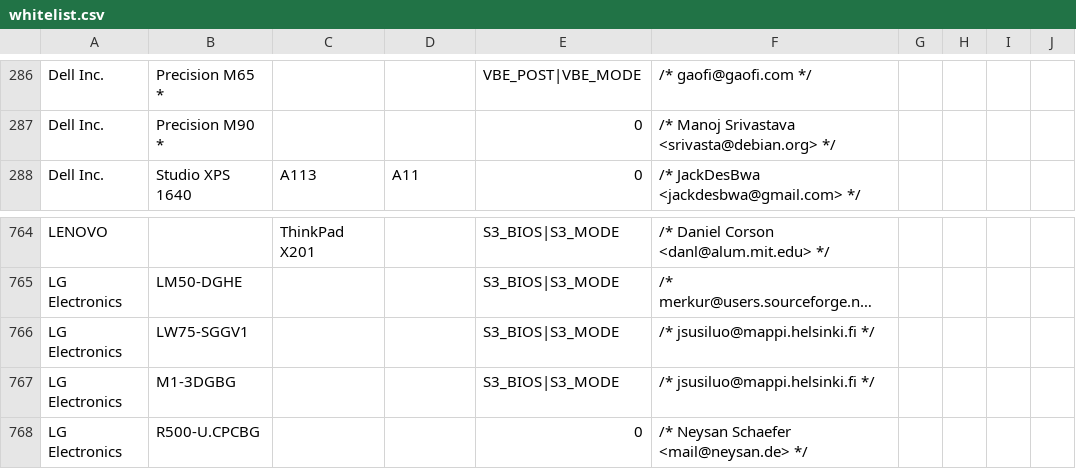
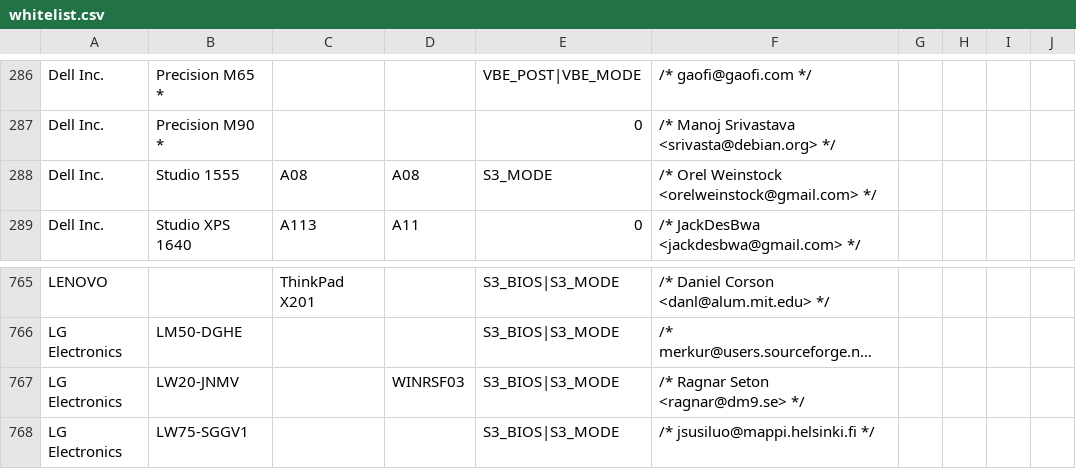
Before and after one commit to bircoph/suspend, a CSV file: whitelist.csv, drawn as a sheet; only a part is shown, gaps mark what is left out; the shorter side is filled out with more unchanged rows; long unchanged cells end in …; the diff names each change by its address in the sheet, - before the commit and + after, or states it on an @@ line.

Commit message:
s2ram: Add two more machines to the whitelist
Add Dell Studio 1555 and LG LW20 to the s2ram whitelist.

Signed-off-by: Rafael J. Wysocki <rjw@sisk.pl>

```diff
--- a/whitelist.csv
+++ b/whitelist.csv
+row 288: Dell Inc. | Studio 1555 | A08 | A08 | S3_MODE | /* Orel Weinstock <orelweinstock@gmail.com> */
+row 767: LG Electronics | LW20-JNMV |  | WINRSF03 | S3_BIOS|S3_MODE | /* Ragnar Seton <ragnar@dm9.se> */
```
